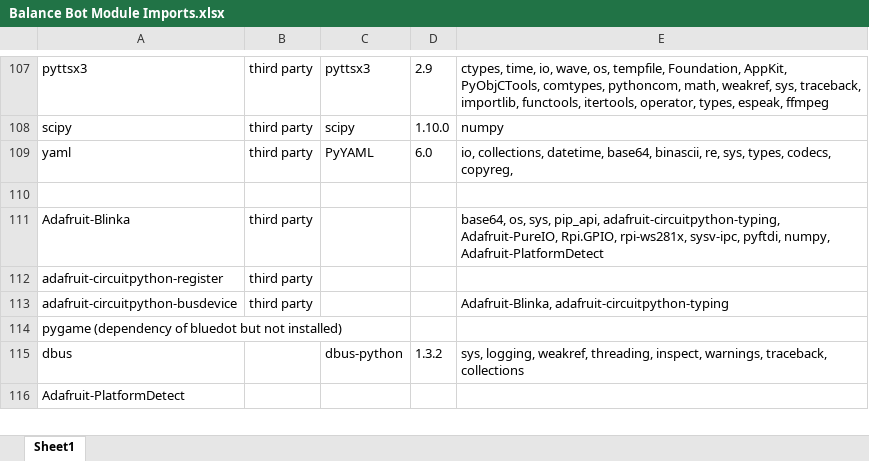
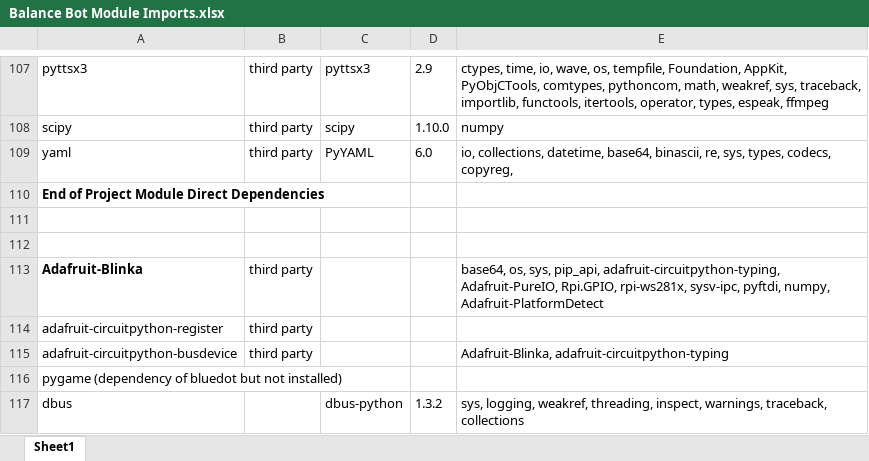
Before and after one commit to pjjefferies/Balance_Bot, an Excel workbook: Calculations/Balance Bot Module Imports.xlsx, sheet Sheet1, drawn as a sheet; only a part is shown, gaps mark what is left out; the shorter side is filled out with more unchanged rows; values as stored, in another font and other column widths than the file's, no borders; addresses are those after the commit; the diff covers the shown part only; the diff names each change by its address in the sheet, - before the commit and + after, or states it on an @@ line.

Commit message:
Create Excel list of Import Dependencies

```diff
--- a/Calculations/Balance Bot Module Imports.xlsx (sheet Sheet1)
+++ b/Calculations/Balance Bot Module Imports.xlsx (sheet Sheet1)
+row 110: End of Project Module Direct Dependencies
+row 111: (empty)
-A113 bold: off
+A113 bold: on
```
Also changed, not shown: 23 hidden or unhidden rows elsewhere in this sheet.
